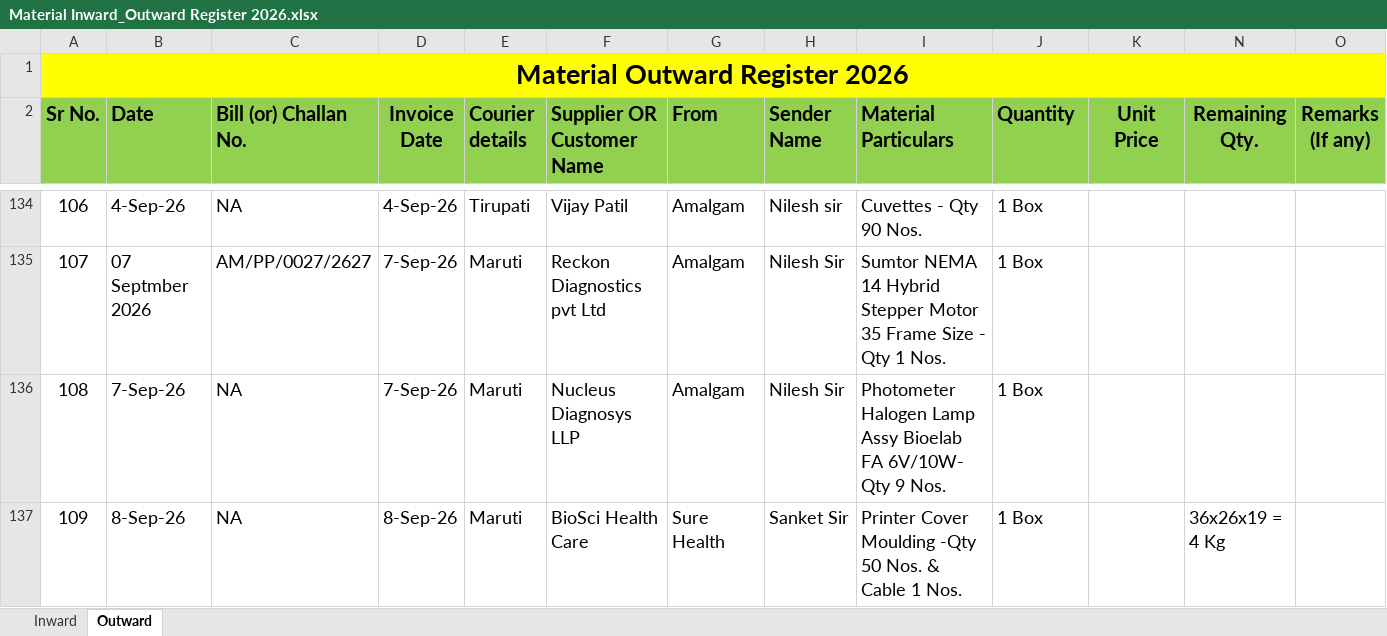
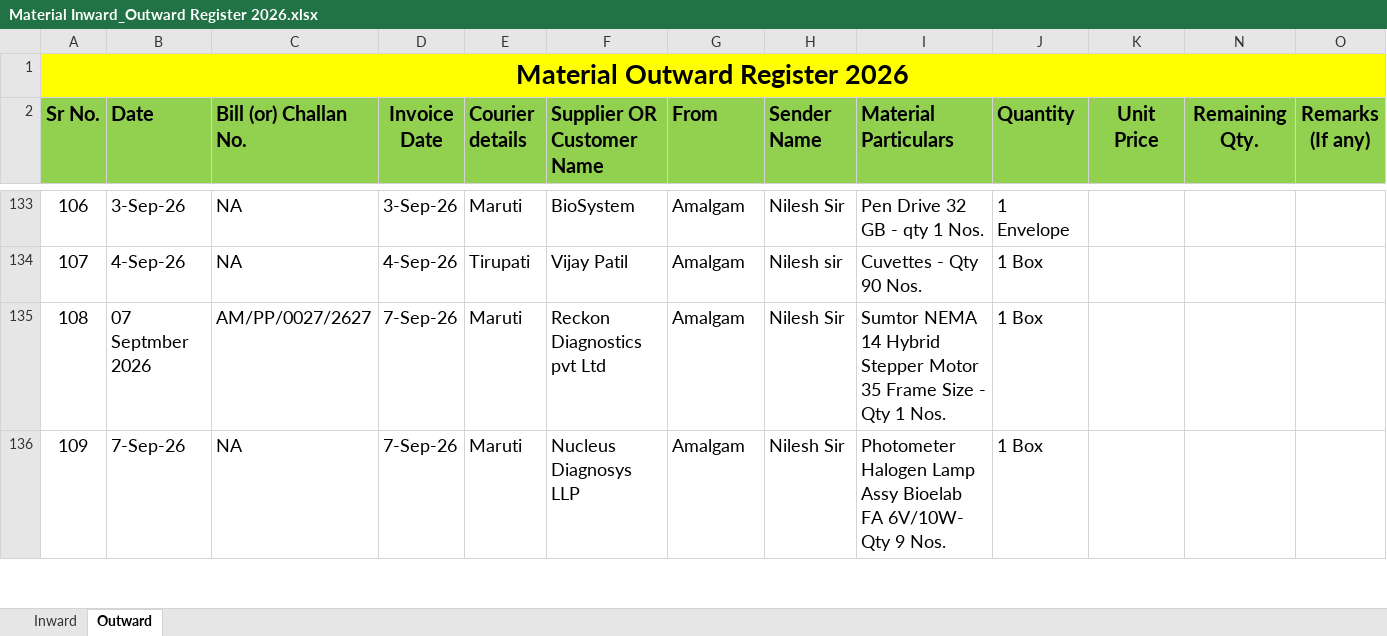
Before and after one commit to Rohidas1974/BioAmalDocument, an Excel workbook: Material Inward_Outward Register 2026.xlsx, sheet Outward, drawn as a sheet; only a part is shown, gaps mark what is left out; values as stored, in another font and other column widths than the file's, no borders; addresses are those after the commit; the diff covers the shown part only; the diff names each change by its address in the sheet, - before the commit and + after, or states it on an @@ line.

```diff
--- a/Material Inward_Outward Register 2026.xlsx (sheet Outward)
+++ b/Material Inward_Outward Register 2026.xlsx (sheet Outward)
-B133 (Date): 4-Sep-26
+B133 (Date): 3-Sep-26
-D133 (Invoice Date): 4-Sep-26
+D133 (Invoice Date): 3-Sep-26
-E133 (Courier details): Tirupati
+E133 (Courier details): Maruti
-F133 (Supplier OR Customer Name): Vijay Patil
+F133 (Supplier OR Customer Name): BioSystem
-H133 (Sender Name): Nilesh sir
+H133 (Sender Name): Nilesh Sir
-I133 (Material Particulars): Cuvettes - Qty 90 Nos.
+I133 (Material Particulars): Pen Drive 32 GB - qty 1 Nos.
-J133 (Quantity): 1 Box
+J133 (Quantity): 1 Envelope
-B134 (Date): 07 Septmber 2026
+B134 (Date): 4-Sep-26
-C134 (Bill (or) Challan No.): AM/PP/0027/2627
+C134 (Bill (or) Challan No.): NA
-D134 (Invoice Date): 7-Sep-26
+D134 (Invoice Date): 4-Sep-26
-E134 (Courier details): Maruti
+E134 (Courier details): Tirupati
-F134 (Supplier OR Customer Name): Reckon Diagnostics pvt Ltd
+F134 (Supplier OR Customer Name): Vijay Patil
-H134 (Sender Name): Nilesh Sir
+H134 (Sender Name): Nilesh sir
-I134 (Material Particulars): Sumtor NEMA 14 Hybrid Stepper Motor 35 Frame Size - Qty 1 Nos.
+I134 (Material Particulars): Cuvettes - Qty 90 Nos.
-B135 (Date): 7-Sep-26
+B135 (Date): 07 Septmber 2026
-C135 (Bill (or) Challan No.): NA
+C135 (Bill (or) Challan No.): AM/PP/0027/2627
-F135 (Supplier OR Customer Name): Nucleus Diagnosys LLP
+F135 (Supplier OR Customer Name): Reckon Diagnostics pvt Ltd
-I135 (Material Particulars): Photometer Halogen Lamp Assy Bioelab FA 6V/10W- Qty 9 Nos.
+I135 (Material Particulars): Sumtor NEMA 14 Hybrid Stepper Motor 35 Frame Size - Qty 1 Nos.
-B136 (Date): 8-Sep-26
+B136 (Date): 7-Sep-26
-D136 (Invoice Date): 8-Sep-26
+D136 (Invoice Date): 7-Sep-26
-F136 (Supplier OR Customer Name): BioSci Health Care
+F136 (Supplier OR Customer Name): Nucleus Diagnosys LLP
-G136 (From): Sure Health
+G136 (From): Amalgam
-H136 (Sender Name): Sanket Sir
+H136 (Sender Name): Nilesh Sir
-I136 (Material Particulars): Printer Cover Moulding -Qty 50 Nos. & Cable 1 Nos.
+I136 (Material Particulars): Photometer Halogen Lamp Assy Bioelab FA 6V/10W- Qty 9 Nos.
-N136 (Remaining Qty.): 36x26x19 = 4 Kg
+N136 (Remaining Qty.): (empty)
```
Also changed, not shown: 2 added rows, 2 removed rows, 181 edited cells and merged cells elsewhere in this sheet.
